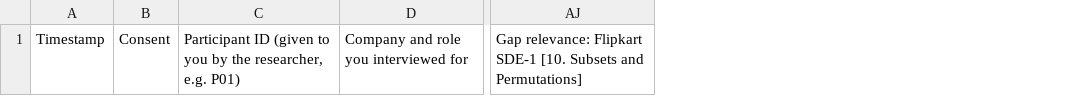
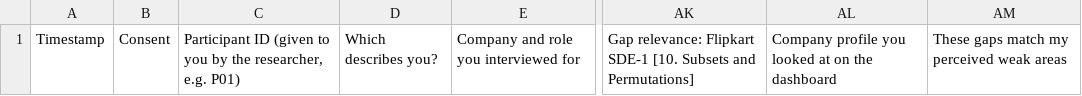
Before and after one commit to Ashwin-Projects/Prepline, a CSV file: data/pilot/pilot_template.csv, drawn as a sheet; only a part is shown, gaps mark what is left out; the diff names each change by its address in the sheet, - before the commit and + after, or states it on an @@ line.

Commit message:
Pilot v2: two student tracks, Apps Script form builder, retrospective validation
- form_spec/build_form: Track A (took an OA/interview: topics, gap ratings, usefulness) and
  Track B (5 min on the dashboard: perceived match 1-5, usefulness); no faculty track.
  Generates FORM.md, pilot_template.csv and docs/pilot/create_form.gs (branching, consent
  required, email collection off). The script is syntax-checked, not yet run in Google.
- analyze_pilot: per-track summaries (M1/M2/M3 for A, M2b/M3 for B) with n; synthetic fixtures only.
- PILOT_PROTOCOL: students only, descriptive, n per track.
- retro_validation: leave-one-report-out top-10 hit rate vs size-matched random top-10
  (seed 20261023, 1000 draws) for Amazon, Microsoft and Flipkart; labelled as not the pilot.
- Dashboard: two-track Pilot card, retrospective validation card on Methodology, Playwright tests.

```diff
--- a/data/pilot/pilot_template.csv
+++ b/data/pilot/pilot_template.csv
+column D, row 1: Which describes you?
+column AL, row 1: Company profile you looked at on the dashboard
+column AM, row 1: These gaps match my perceived weak areas
```
Also changed, not shown: 25 other files.
